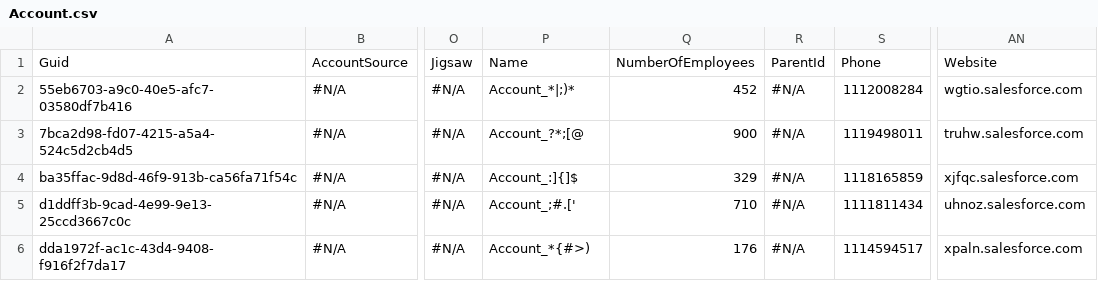
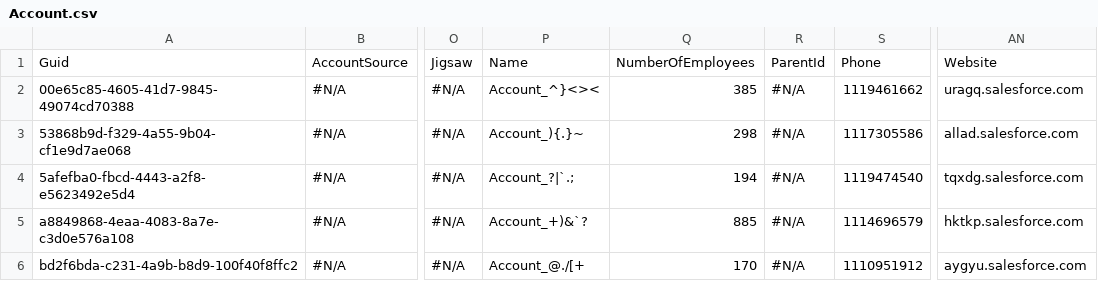
Before and after one commit to lzhdanovich/api-automation-repo, a CSV file: Account.csv, drawn as a sheet; only a part is shown, gaps mark what is left out; the diff names each change by its address in the sheet, - before the commit and + after, or states it on an @@ line.

Commit message:
Checkin for AppOps QA6 - zhu

```diff
--- a/Account.csv
+++ b/Account.csv
-A2: 55eb6703-a9c0-40e5-afc7-03580df7b416
+A2: 00e65c85-4605-41d7-9845-49074cd70388
-P2: Account_*|;)*
+P2: Account_^}<><
-Q2: 452
+Q2: 385
-S2: 1112008284
+S2: 1119461662
-AN2: wgtio.salesforce.com
+AN2: uragq.salesforce.com
-A3: 7bca2d98-fd07-4215-a5a4-524c5d2cb4d5
+A3: 53868b9d-f329-4a55-9b04-cf1e9d7ae068
-P3: Account_?*;[@
+P3: Account_){.}~
-Q3: 900
+Q3: 298
-S3: 1119498011
+S3: 1117305586
-AN3: truhw.salesforce.com
+AN3: allad.salesforce.com
-A4: ba35ffac-9d8d-46f9-913b-ca56fa71f54c
+A4: 5afefba0-fbcd-4443-a2f8-e5623492e5d4
-P4: Account_:]{]$
+P4: Account_?|`.;
-Q4: 329
+Q4: 194
-S4: 1118165859
+S4: 1119474540
-AN4: xjfqc.salesforce.com
+AN4: tqxdg.salesforce.com
-A5: d1ddff3b-9cad-4e99-9e13-25ccd3667c0c
+A5: a8849868-4eaa-4083-8a7e-c3d0e576a108
-P5: Account_;#.['
+P5: Account_+)&`?
-Q5: 710
+Q5: 885
-S5: 1111811434
+S5: 1114696579
-AN5: uhnoz.salesforce.com
+AN5: hktkp.salesforce.com
-A6: dda1972f-ac1c-43d4-9408-f916f2f7da17
+A6: bd2f6bda-c231-4a9b-b8d9-100f40f8ffc2
-P6: Account_*{#>)
+P6: Account_@./[+
-Q6: 176
+Q6: 170
-S6: 1114594517
+S6: 1110951912
-AN6: xpaln.salesforce.com
+AN6: aygyu.salesforce.com
```
